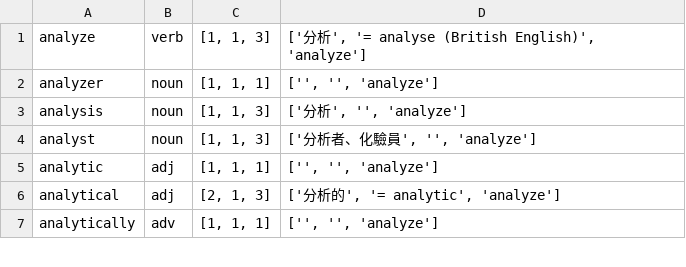
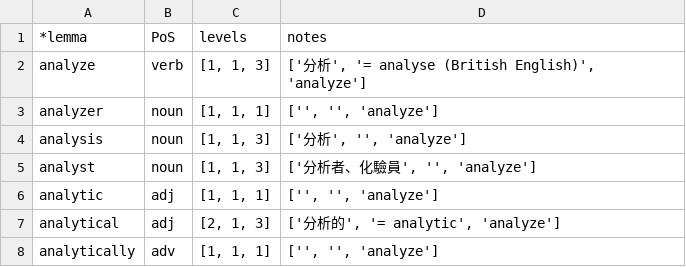
Before and after one commit to eccomaggio/javascript, a TSV file: geptChecker/listFactory/AWL/awl_full.tsv, drawn as a sheet; only a part is shown.

Commit message:
WiP gz6k & ref2k lists from Anne

```diff
--- a/geptChecker/listFactory/AWL/awl_full.tsv
+++ b/geptChecker/listFactory/AWL/awl_full.tsv
@@ -1 +1,2 @@
+*lemma	PoS	levels	notes
 analyze	verb	[1, 1, 3]	['分析', '= analyse (British English)', 'analyze']
```
Also changed, not shown: geptChecker/listFactory/GEPT/GEPTwordlist.latest.tsv, 12 other files.
